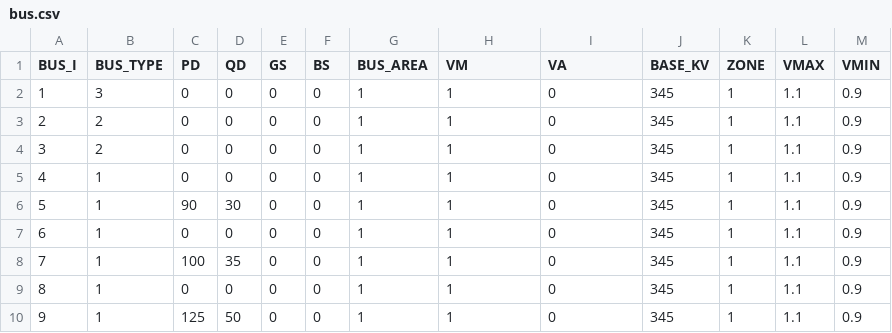
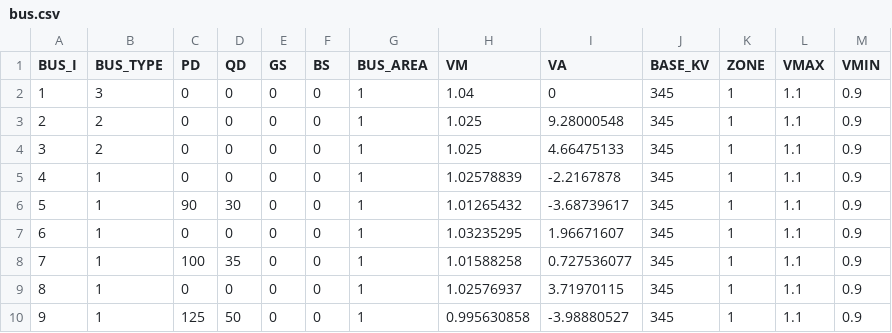
Before and after one commit to caseformat/case9, a CSV file: bus.csv, drawn as a sheet.

```diff
--- a/bus.csv
+++ b/bus.csv
@@ -1,10 +1,10 @@
 BUS_I,BUS_TYPE,PD,QD,GS,BS,BUS_AREA,VM,VA,BASE_KV,ZONE,VMAX,VMIN
-1,3,0,0,0,0,1,1,0,345,1,1.1,0.9
-2,2,0,0,0,0,1,1,0,345,1,1.1,0.9
-3,2,0,0,0,0,1,1,0,345,1,1.1,0.9
-4,1,0,0,0,0,1,1,0,345,1,1.1,0.9
-5,1,90,30,0,0,1,1,0,345,1,1.1,0.9
-6,1,0,0,0,0,1,1,0,345,1,1.1,0.9
-7,1,100,35,0,0,1,1,0,345,1,1.1,0.9
-8,1,0,0,0,0,1,1,0,345,1,1.1,0.9
-9,1,125,50,0,0,1,1,0,345,1,1.1,0.9
+1,3,0,0,0,0,1,1.04,0,345,1,1.1,0.9
+2,2,0,0,0,0,1,1.025,9.28000548,345,1,1.1,0.9
+3,2,0,0,0,0,1,1.025,4.66475133,345,1,1.1,0.9
+4,1,0,0,0,0,1,1.02578839,-2.2167878,345,1,1.1,0.9
+5,1,90,30,0,0,1,1.01265432,-3.68739617,345,1,1.1,0.9
+6,1,0,0,0,0,1,1.03235295,1.96671607,345,1,1.1,0.9
+7,1,100,35,0,0,1,1.01588258,0.727536077,345,1,1.1,0.9
+8,1,0,0,0,0,1,1.02576937,3.71970115,345,1,1.1,0.9
+9,1,125,50,0,0,1,0.995630858,-3.98880527,345,1,1.1,0.9
```
Also changed, not shown: branch.csv, gen.csv.
